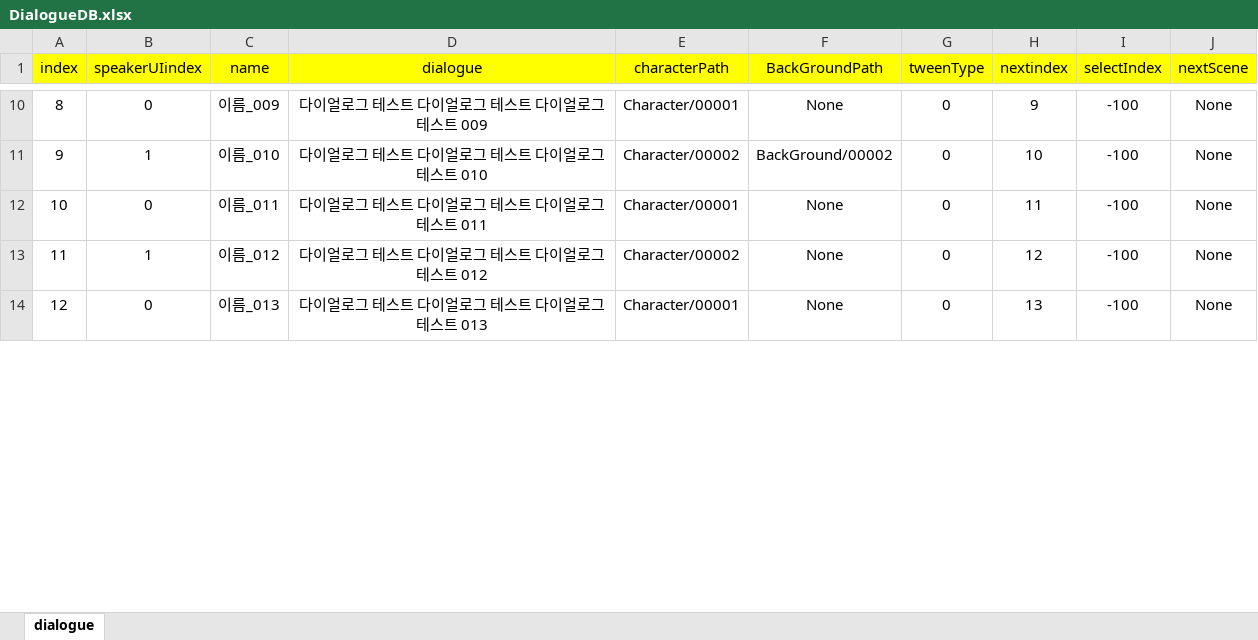
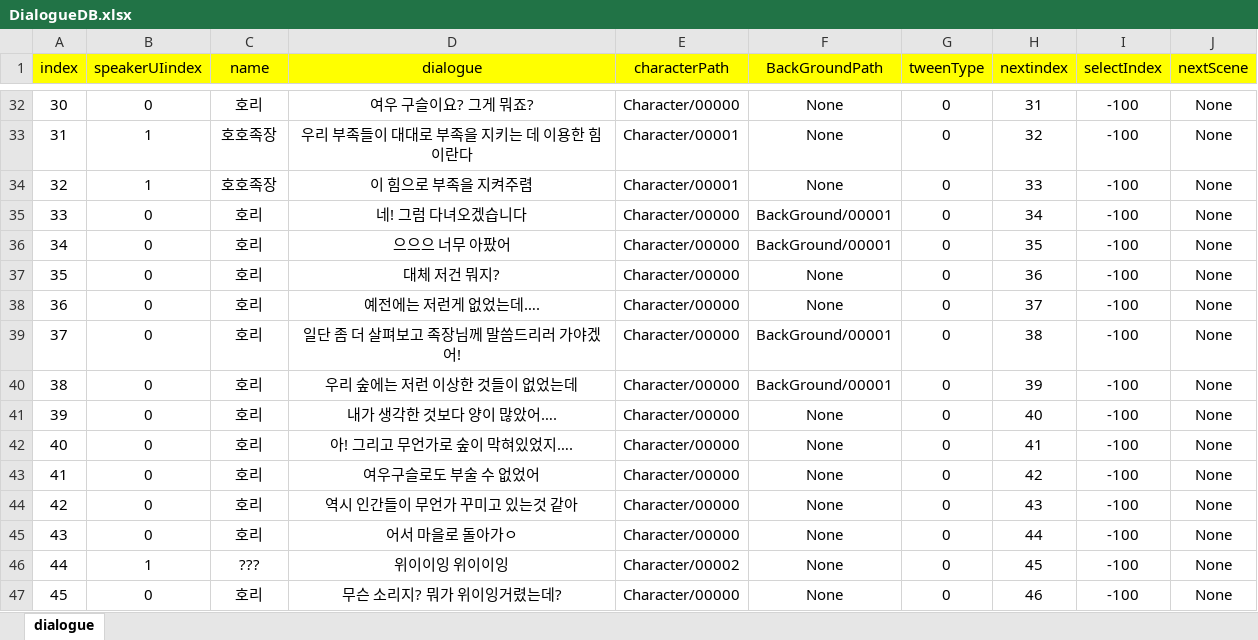
Before and after one commit to RyuHaJung/hohoPlanet_P1A3_TeamC, an Excel workbook: hohoPlanet/Assets/Resources/ExcelDB/DialogueDB.xlsx, sheet dialogue, drawn as a sheet; only a part is shown, gaps mark what is left out; values as stored, in another font and other column widths than the file's, no borders; addresses are those after the commit; the diff covers the shown part only; the diff names each change by its address in the sheet, - before the commit and + after, or states it on an @@ line.

Commit message:
Feat:" 다이얼로그 배경, 인물 이미지 추가"

```diff
--- a/hohoPlanet/Assets/Resources/ExcelDB/DialogueDB.xlsx (sheet dialogue)
+++ b/hohoPlanet/Assets/Resources/ExcelDB/DialogueDB.xlsx (sheet dialogue)
@@ column A (index) renumbered between rows 32 and 63 @@
-C32 (name): 이름_009
+C32 (name): 호리
-D32 (dialogue): 다이얼로그 테스트 다이얼로그 테스트 다이얼로그 테스트 009
+D32 (dialogue): 여우 구슬이요? 그게 뭐죠?
-E32 (characterPath): Character/00001
+E32 (characterPath): Character/00000
-H32 (nextindex): 9
+H32 (nextindex): 31
-C33 (name): 이름_010
+C33 (name): 호호족장
-D33 (dialogue): 다이얼로그 테스트 다이얼로그 테스트 다이얼로그 테스트 010
+D33 (dialogue): 우리 부족들이 대대로 부족을 지키는 데 이용한 힘이란다
-E33 (characterPath): Character/00002
+E33 (characterPath): Character/00001
-F33 (BackGroundPath): BackGround/00002
+F33 (BackGroundPath): None
-H33 (nextindex): 10
+H33 (nextindex): 32
+row 34: 32 | 1 | 호호족장 | 이 힘으로 부족을 지켜주렴 | Character/00001 | None | 0 | 33 | -100 | None
+row 35: 33 | 0 | 호리 | 네! 그럼 다녀오겠습니다 | Character/00000 | BackGround/00001 | 0 | 34 | -100 | None
+row 36: 34 | 0 | 호리 | 으으으 너무 아팠어 | Character/00000 | BackGround/00001 | 0 | 35 | -100 | None
+row 37: 35 | 0 | 호리 | 대체 저건 뭐지? | Character/00000 | None | 0 | 36 | -100 | None
+row 38: 36 | 0 | 호리 | 예전에는 저런게 없었는데…. | Character/00000 | None | 0 | 37 | -100 | None
+row 39: 37 | 0 | 호리 | 일단 좀 더 살펴보고 족장님께 말씀드리러 가야겠어! | Character/00000 | BackGround/00001 | 0 | 38 | -100 | None
+row 40: 38 | 0 | 호리 | 우리 숲에는 저런 이상한 것들이 없었는데 | Character/00000 | BackGround/00001 | 0 | 39 | -100 | None
+row 41: 39 | 0 | 호리 | 내가 생각한 것보다 양이 많았어…. | Character/00000 | None | 0 | 40 | -100 | None
-C42 (name): 이름_011
+C42 (name): 호리
-D42 (dialogue): 다이얼로그 테스트 다이얼로그 테스트 다이얼로그 테스트 011
+D42 (dialogue): 아! 그리고 무언가로 숲이 막혀있었지….
-E42 (characterPath): Character/00001
+E42 (characterPath): Character/00000
-H42 (nextindex): 11
+H42 (nextindex): 41
+row 43: 41 | 0 | 호리 | 여우구슬로도 부술 수 없었어 | Character/00000 | None | 0 | 42 | -100 | None
+row 44: 42 | 0 | 호리 | 역시 인간들이 무언가 꾸미고 있는것 같아 | Character/00000 | None | 0 | 43 | -100 | None
+row 45: 43 | 0 | 호리 | 어서 마을로 돌아가ㅇ | Character/00000 | None | 0 | 44 | -100 | None
-C46 (name): 이름_012
+C46 (name): ???
-D46 (dialogue): 다이얼로그 테스트 다이얼로그 테스트 다이얼로그 테스트 012
+D46 (dialogue): 위이이잉 위이이잉
-H46 (nextindex): 12
+H46 (nextindex): 45
-C47 (name): 이름_013
+C47 (name): 호리
-D47 (dialogue): 다이얼로그 테스트 다이얼로그 테스트 다이얼로그 테스트 013
+D47 (dialogue): 무슨 소리지? 뭐가 위이잉거렸는데?
-E47 (characterPath): Character/00001
+E47 (characterPath): Character/00000
-H47 (nextindex): 13
+H47 (nextindex): 46
```
Also changed, not shown: 46 added rows, 4 removed rows and 42 edited cells elsewhere in this sheet, 19 other files.
